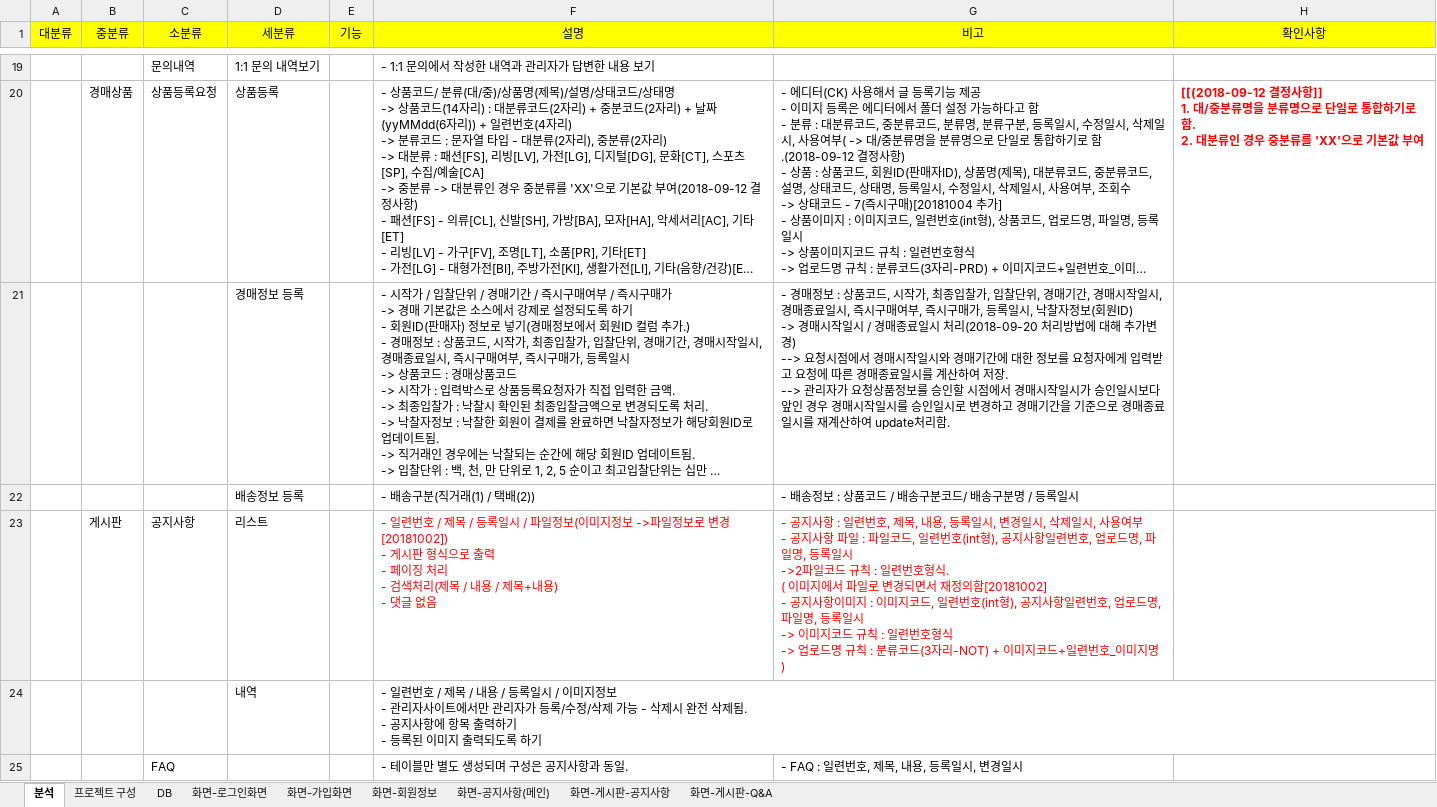
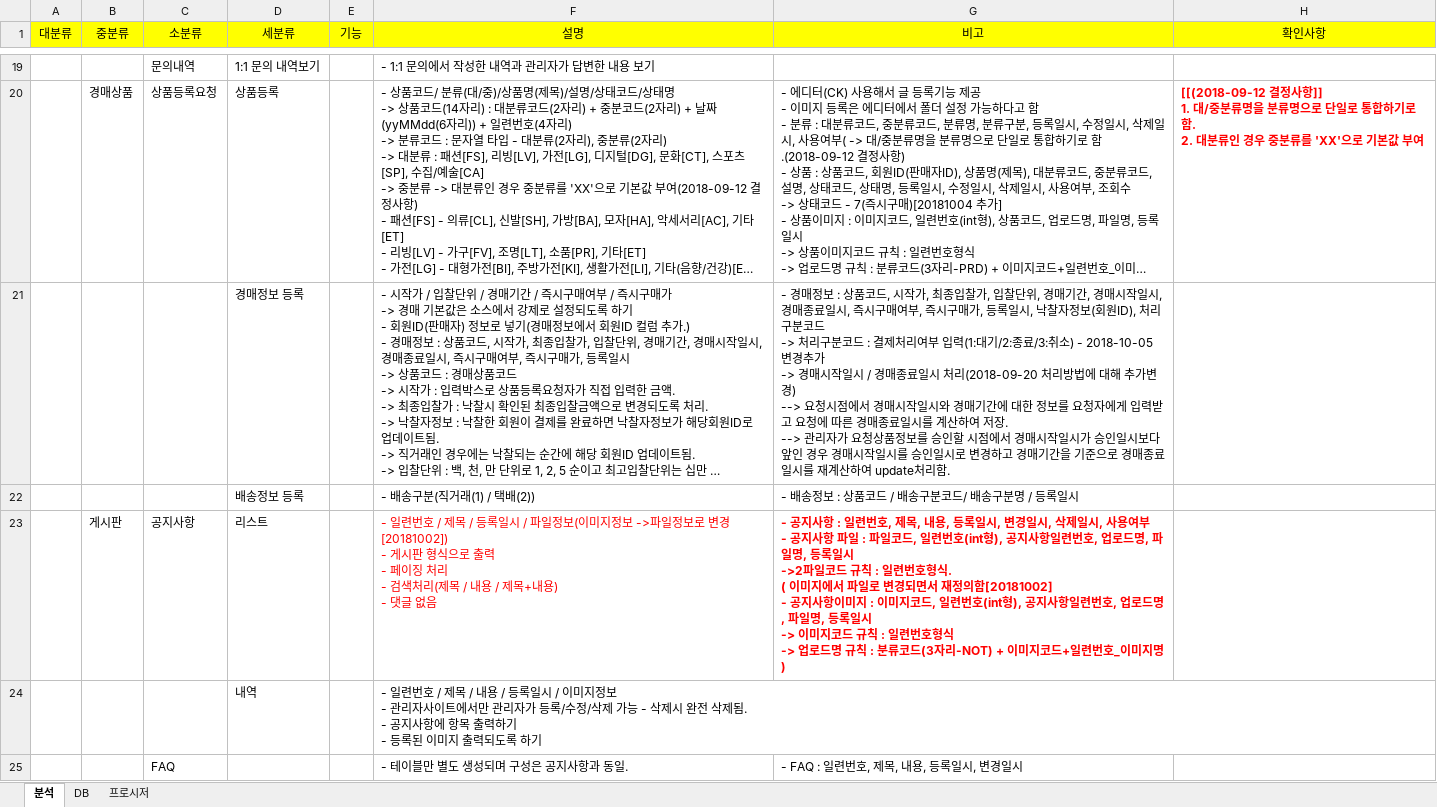
Before and after one commit to goatking91/ecobay, an Excel workbook: ecobay/src/main/webapp/resources/db/분석설계.xlsx, sheet 분석, drawn as a sheet; only a part is shown, gaps mark what is left out; long unchanged cells end in …; values as stored, in another font and other column widths than the file's, no borders; ↵ is a line break in a cell; the diff covers the shown part only; the diff names each change by its address in the sheet, - before the commit and + after, or states it on an @@ line.

```diff
--- a/ecobay/src/main/webapp/resources/db/분석설계.xlsx (sheet 분석)
+++ b/ecobay/src/main/webapp/resources/db/분석설계.xlsx (sheet 분석)
-sheet tab: 프로젝트 구성
+sheet tab: 프로시저
-sheet tab: 화면-로그인화면
-sheet tab: 화면-가입화면
-sheet tab: 화면-회원정보
-sheet tab: 화면-공지사항(메인)
-sheet tab: 화면-게시판-공지사항
-sheet tab: 화면-게시판-Q&A
@@ sheet tab order changed: 분석 | DB | 프로시저 @@
-G21 (비고): …보(회원ID) ↵ -> 경매시…
+G21 (비고): …보(회원ID), 처리구분코드 ↵ -> 처리구분코드 : 결제처리여부 입력(1:대기/2:종료/3:취소) - 2018-10-05 변경추가 ↵ -> 경매시…
-G23 bold: off
+G23 bold: on
```
Also changed, not shown: 1 edited cell elsewhere in this sheet, sheet DB, sheet 프로시저, charts or pictures, 1 other file.
